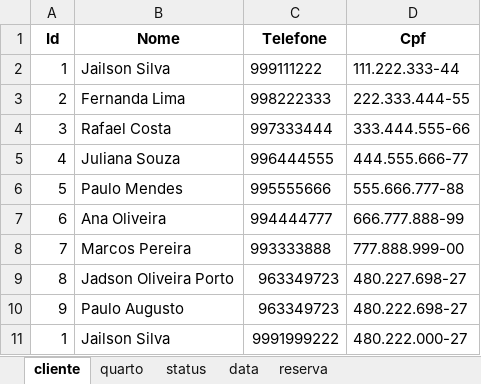
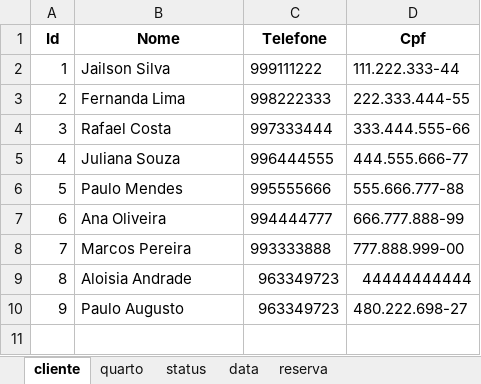
Before and after one commit to Jadson-Porto/ETLAO, an Excel workbook: reservas_hotel.xlsx, sheet cliente, drawn as a sheet; values as stored, in another font and other column widths than the file's, no borders; the diff names each change by its address in the sheet, - before the commit and + after, or states it on an @@ line.

```diff
--- a/reservas_hotel.xlsx (sheet cliente)
+++ b/reservas_hotel.xlsx (sheet cliente)
-B9 (Nome): Jadson Oliveira Porto
+B9 (Nome): Aloisia Andrade
-D9 (Cpf): 480.227.698-27
+D9 (Cpf): 44444444444
-row 11: 1 | Jailson Silva | 9991999222 | 480.222.000-27
```
Also changed, not shown: 8 other files.
